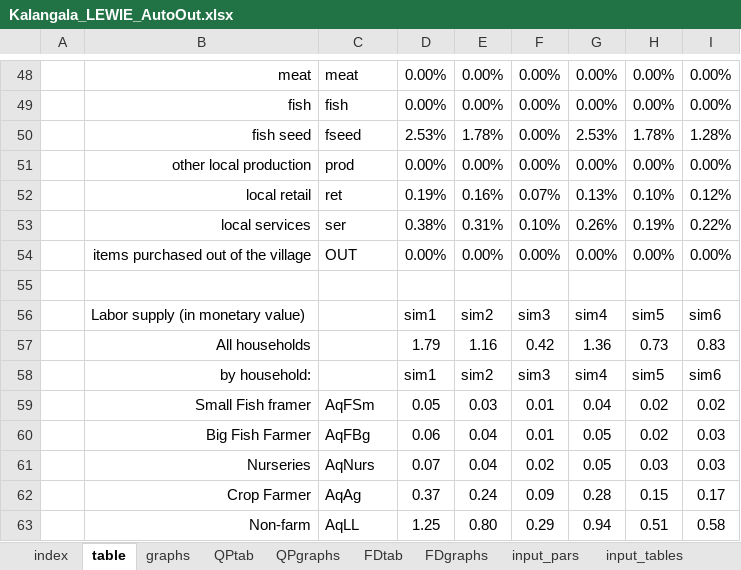
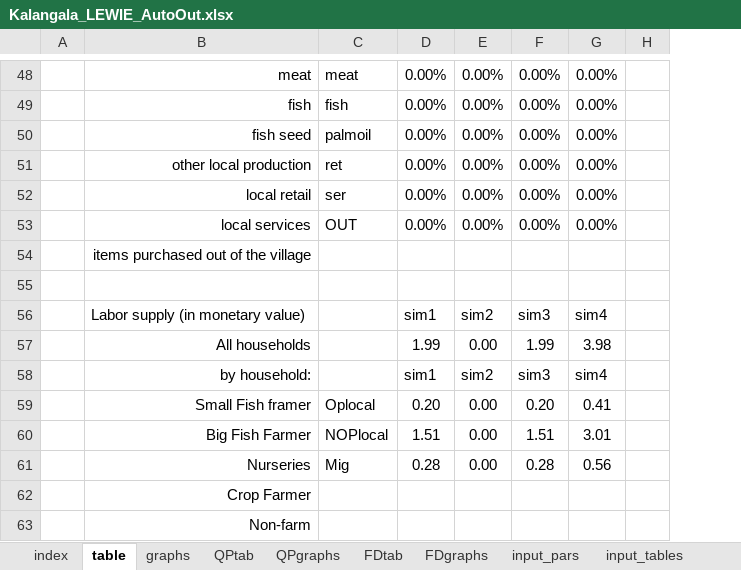
Before and after one commit to mfilipski/OilPalmLEWIE, an Excel workbook: Kalangala_LEWIE_AutoOut.xlsx, sheet table, drawn as a sheet; only a part is shown, gaps mark what is left out; values as stored, in another font and other column widths than the file's, no borders; conditional formats not drawn; removed rows and columns are numbered as before the commit, all else as after; the diff covers the shown part only; the diff names each change by its address in the sheet, - before the commit and + after, or states it on an @@ line.

```diff
--- a/Kalangala_LEWIE_AutoOut.xlsx (sheet table)
+++ b/Kalangala_LEWIE_AutoOut.xlsx (sheet table)
-column H, rows 48-49: 0.00% | 0.00%; row 51: 0.00%; rows 54-56: 0.00% |  | sim5; row 58: sim5
-column I, rows 48-49: 0.00% | 0.00%; row 51: 0.00%; rows 54-56: 0.00% |  | sim6; row 58: sim6
+column H, empty
-row 50:  | fish seed | fseed | 2.53% | 1.78% | 0.00% | 2.53% | 1.78% | 1.28%
+row 50:  | fish seed | palmoil | 0.00% | 0.00% | 0.00% | 0.00%
-C51: prod
+C51: ret
-row 52:  | local retail | ret | 0.19% | 0.16% | 0.07% | 0.13% | 0.10% | 0.12%
-row 53:  | local services | ser | 0.38% | 0.31% | 0.10% | 0.26% | 0.19% | 0.22%
+row 52:  | local retail | ser | 0.00% | 0.00% | 0.00% | 0.00%
-B53: items purchased out of the village
+B53: local services
+row 54:  | items purchased out of the village
-row 57:  | All households |  | 1.79 | 1.16 | 0.42 | 1.36 | 0.73 | 0.83
+row 57:  | All households |  | 1.99 | 0.00 | 1.99 | 3.98
-row 59:  | Small Fish framer | AqFSm | 0.05 | 0.03 | 0.01 | 0.04 | 0.02 | 0.02
-row 60:  | Big Fish Farmer | AqFBg | 0.06 | 0.04 | 0.01 | 0.05 | 0.02 | 0.03
-row 61:  | Nurseries | AqNurs | 0.07 | 0.04 | 0.02 | 0.05 | 0.03 | 0.03
-row 62:  | Crop Farmer | AqAg | 0.37 | 0.24 | 0.09 | 0.28 | 0.15 | 0.17
-row 63:  | Non-farm | AqLL | 1.25 | 0.80 | 0.29 | 0.94 | 0.51 | 0.58
+row 59:  | Small Fish framer | Oplocal | 0.20 | 0.00 | 0.20 | 0.41
+row 60:  | Big Fish Farmer | NOPlocal | 1.51 | 0.00 | 1.51 | 3.01
+row 61:  | Nurseries | Mig | 0.28 | 0.00 | 0.28 | 0.56
+row 62:  | Crop Farmer
+row 63:  | Non-farm
```
Also changed, not shown: 25 added rows, 25 removed rows and 7 edited cells elsewhere in this sheet, sheet FDgraphs, sheet QPgraphs, sheet FDtab, sheet QPtab, sheet input_tables, sheet graphs, 2 more sheets, formulas that keep their value, charts or pictures, AutoSAM_Kalangala.xlsx, 2 other files.
